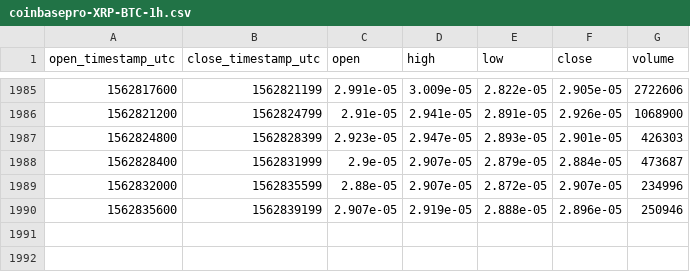
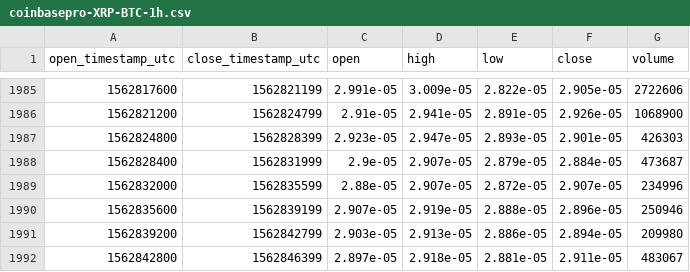
Before and after one commit to cryptobigbro/coinbasepro-XRP-BTC, a CSV file: coinbasepro-XRP-BTC-1h.csv, drawn as a sheet; only a part is shown, gaps mark what is left out.

Commit message:
Update OHLCV data.

```diff
--- a/coinbasepro-XRP-BTC-1h.csv
+++ b/coinbasepro-XRP-BTC-1h.csv
@@ -1990 +1990,3 @@ open_timestamp_utc,close_timestamp_utc,open,high,low,close,volume
 1562835600,1562839199,2.907e-05,2.919e-05,2.888e-05,2.896e-05,250946
+1562839200,1562842799,2.903e-05,2.913e-05,2.886e-05,2.894e-05,209980
+1562842800,1562846399,2.897e-05,2.918e-05,2.881e-05,2.911e-05,483067
```
